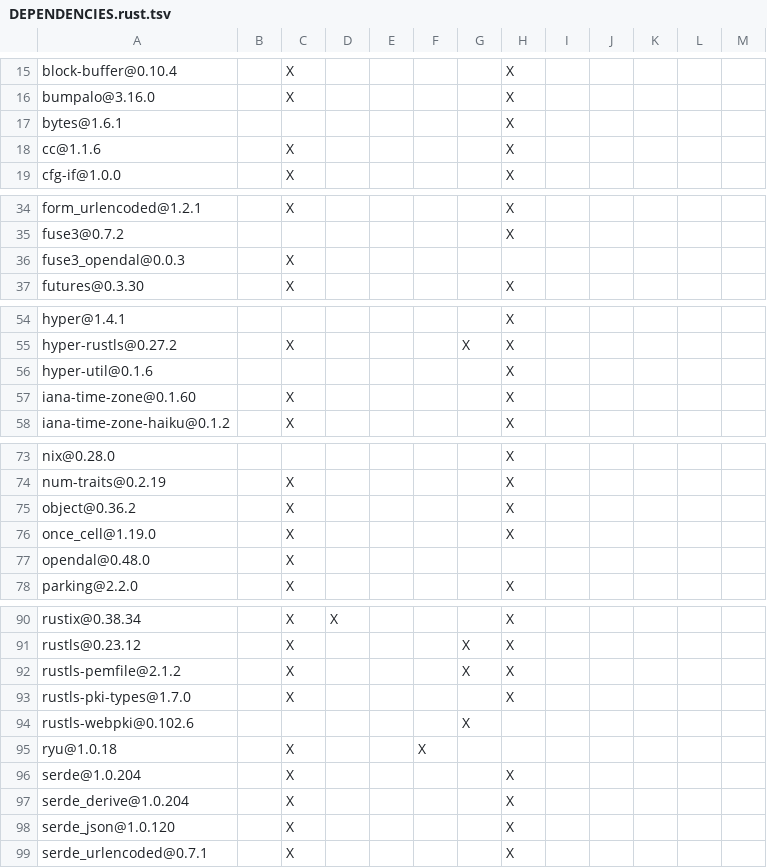
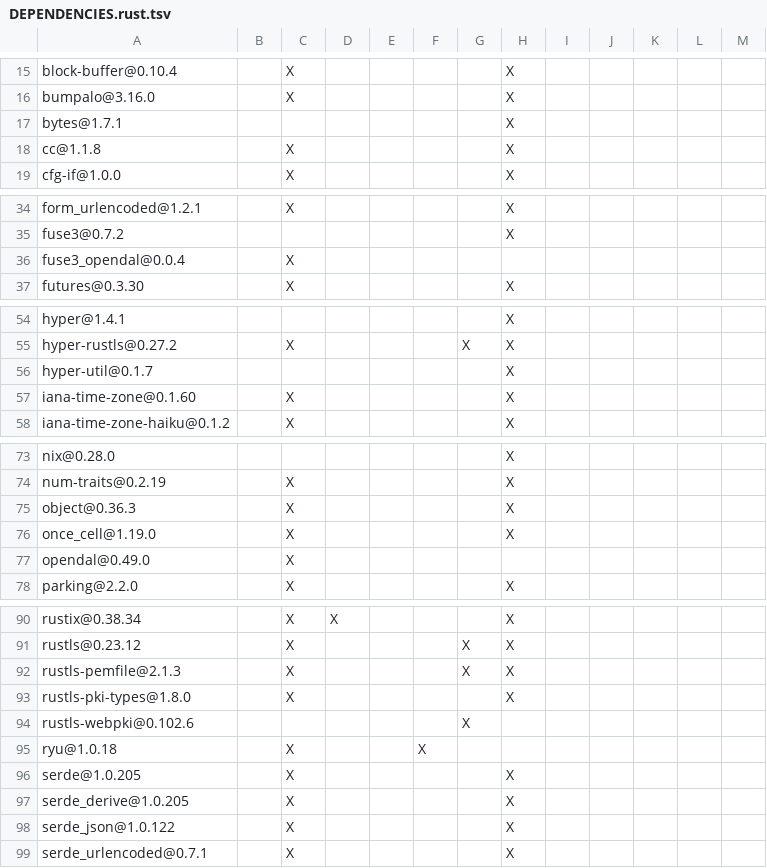
Before and after one commit to Inokinoki/opendal-ofs, a TSV file: integrations/fuse3/DEPENDENCIES.rust.tsv, drawn as a sheet; only a part is shown, gaps mark what is left out; the diff covers the shown part only.

```diff
--- a/integrations/fuse3/DEPENDENCIES.rust.tsv
+++ b/integrations/fuse3/DEPENDENCIES.rust.tsv
@@ -16,4 +16,4 @@ block-buffer@0.10.4		X					X
 bumpalo@3.16.0		X					X					
-bytes@1.6.1							X					
-cc@1.1.6		X					X					
+bytes@1.7.1							X					
+cc@1.1.8		X					X					
 cfg-if@1.0.0		X					X					
@@ -35,3 +35,3 @@ form_urlencoded@1.2.1		X					X
 fuse3@0.7.2							X					
-fuse3_opendal@0.0.3		X										
+fuse3_opendal@0.0.4		X										
 futures@0.3.30		X					X					
@@ -55,3 +55,3 @@ hyper@1.4.1							X
 hyper-rustls@0.27.2		X				X	X					
-hyper-util@0.1.6							X					
+hyper-util@0.1.7							X					
 iana-time-zone@0.1.60		X					X					
@@ -74,5 +74,5 @@ nix@0.28.0							X
 num-traits@0.2.19		X					X					
-object@0.36.2		X					X					
+object@0.36.3		X					X					
 once_cell@1.19.0		X					X					
-opendal@0.48.0		X										
+opendal@0.49.0		X										
 parking@2.2.0		X					X					
@@ -91,9 +91,9 @@ rustix@0.38.34		X	X				X
 rustls@0.23.12		X				X	X					
-rustls-pemfile@2.1.2		X				X	X					
-rustls-pki-types@1.7.0		X					X					
+rustls-pemfile@2.1.3		X				X	X					
+rustls-pki-types@1.8.0		X					X					
 rustls-webpki@0.102.6						X						
 ryu@1.0.18		X			X							
-serde@1.0.204		X					X					
-serde_derive@1.0.204		X					X					
-serde_json@1.0.120		X					X					
+serde@1.0.205		X					X					
+serde_derive@1.0.205		X					X					
+serde_json@1.0.122		X					X					
 serde_urlencoded@0.7.1		X					X					
```
Also changed, not shown: 2 edited cells elsewhere in this file, DEPENDENCIES.rust.tsv, 3 other files.
